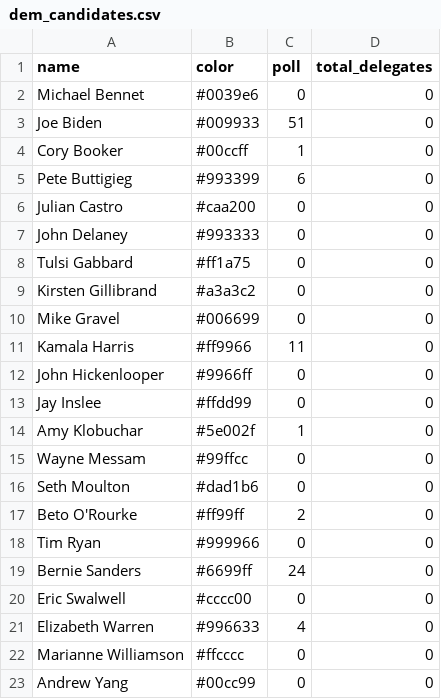
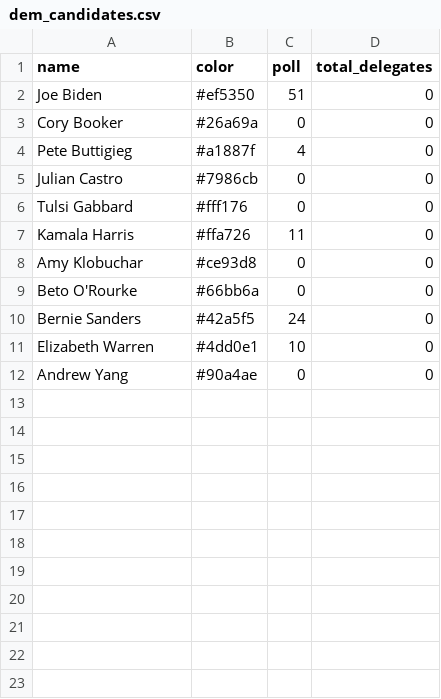
Before and after one commit to OAPadilla/primary-election-app, a CSV file: static/data/dem_candidates.csv, drawn as a sheet.

Commit message:
Modify candidate list and color

```diff
--- a/static/data/dem_candidates.csv
+++ b/static/data/dem_candidates.csv
@@ -1,23 +1,12 @@
 name,color,poll,total_delegates
-Michael Bennet,#0039e6,0,0
-Joe Biden,#009933,51,0
-Cory Booker,#00ccff,1,0
-Pete Buttigieg,#993399,6,0
-Julian Castro,#caa200,0,0
-John Delaney,#993333,0,0
-Tulsi Gabbard,#ff1a75,0,0
-Kirsten Gillibrand,#a3a3c2,0,0
-Mike Gravel,#006699,0,0
-Kamala Harris,#ff9966,11,0
-John Hickenlooper,#9966ff,0,0
-Jay Inslee,#ffdd99,0,0
-Amy Klobuchar,#5e002f,1,0
-Wayne Messam,#99ffcc,0,0
-Seth Moulton,#dad1b6,0,0
-Beto O'Rourke,#ff99ff,2,0
-Tim Ryan,#999966,0,0
-Bernie Sanders,#6699ff,24,0
-Eric Swalwell,#cccc00,0,0
-Elizabeth Warren,#996633,4,0
-Marianne Williamson,#ffcccc,0,0
-Andrew Yang,#00cc99,0,0
+Joe Biden,#ef5350,51,0
+Cory Booker,#26a69a,0,0
+Pete Buttigieg,#a1887f,4,0
+Julian Castro,#7986cb,0,0
+Tulsi Gabbard,#fff176,0,0
+Kamala Harris,#ffa726,11,0
+Amy Klobuchar,#ce93d8,0,0
+Beto O'Rourke,#66bb6a,0,0
+Bernie Sanders,#42a5f5,24,0
+Elizabeth Warren,#4dd0e1,10,0
+Andrew Yang,#90a4ae,0,0
```
